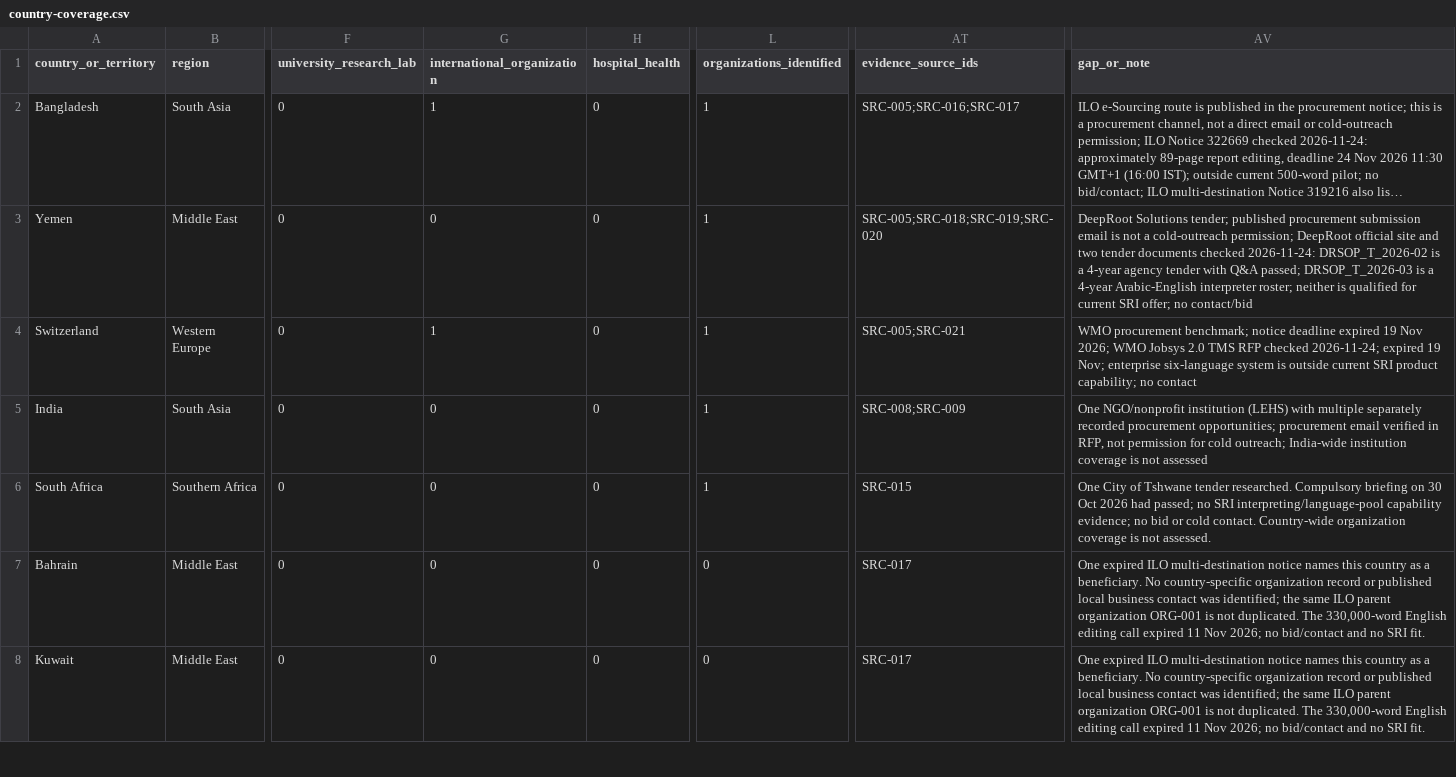
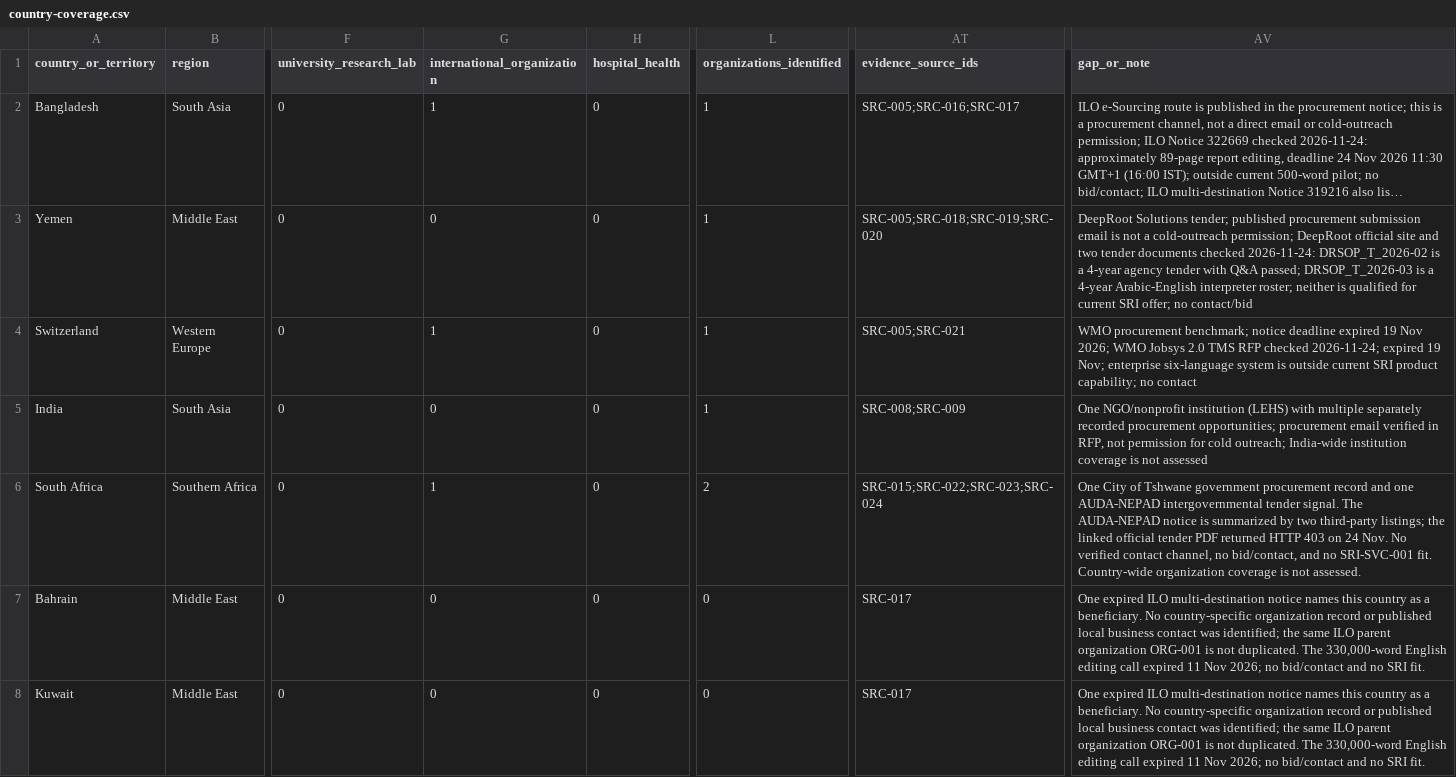
Before and after one commit to rampaulsaini/Shirmani-Research-Institute, a CSV file: market-research/country-coverage.csv, drawn as a sheet; only a part is shown, gaps mark what is left out; long unchanged cells end in …; the diff names each change by its address in the sheet, - before the commit and + after, or states it on an @@ line.

Commit message:
research: add AUDA-NEPAD tender evidence and reminder

```diff
--- a/market-research/country-coverage.csv
+++ b/market-research/country-coverage.csv
-G6 (international_organization): 0
+G6 (international_organization): 1
-L6 (organizations_identified): 1
+L6 (organizations_identified): 2
-AT6 (evidence_source_ids): SRC-015
+AT6 (evidence_source_ids): SRC-015;SRC-022;SRC-023;SRC-024
-AV6 (gap_or_note): …of Tshwane tender researched. Compulsory briefing on 30 Oct 2026 had passed; no SRI interpreting/language-pool capability evidence; no bid or cold contact. Country-wide organization…
+AV6 (gap_or_note): …of Tshwane government procurement record and one AUDA-NEPAD intergovernmental tender signal. The AUDA-NEPAD notice is summarized by two third-party listings; the linked official tender PDF returned HTTP 403 on 24 Nov. No verified contact channel, no bid/contact, and no SRI-SVC-001 fit. Country-wide organization…
```
